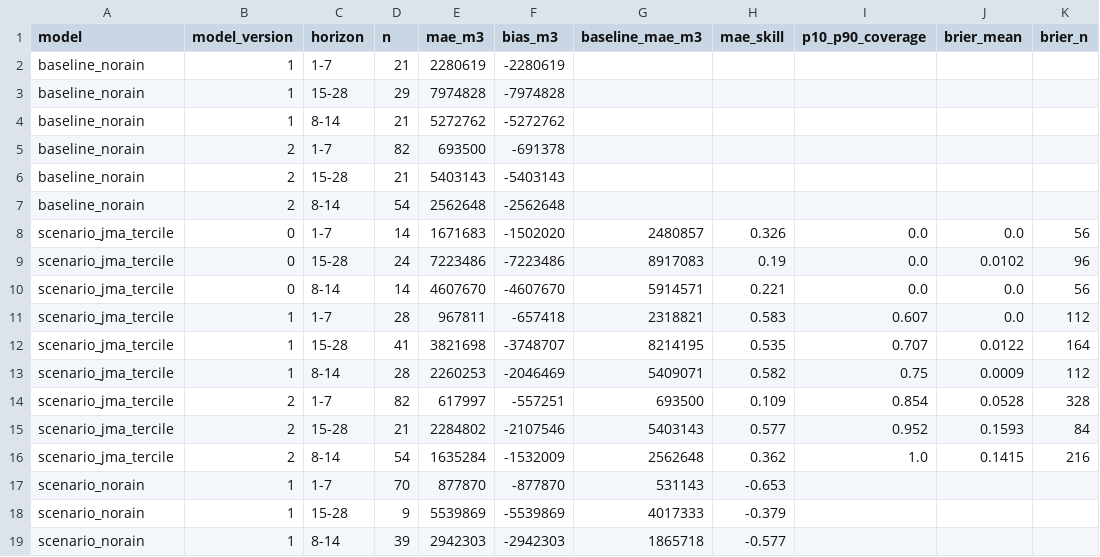
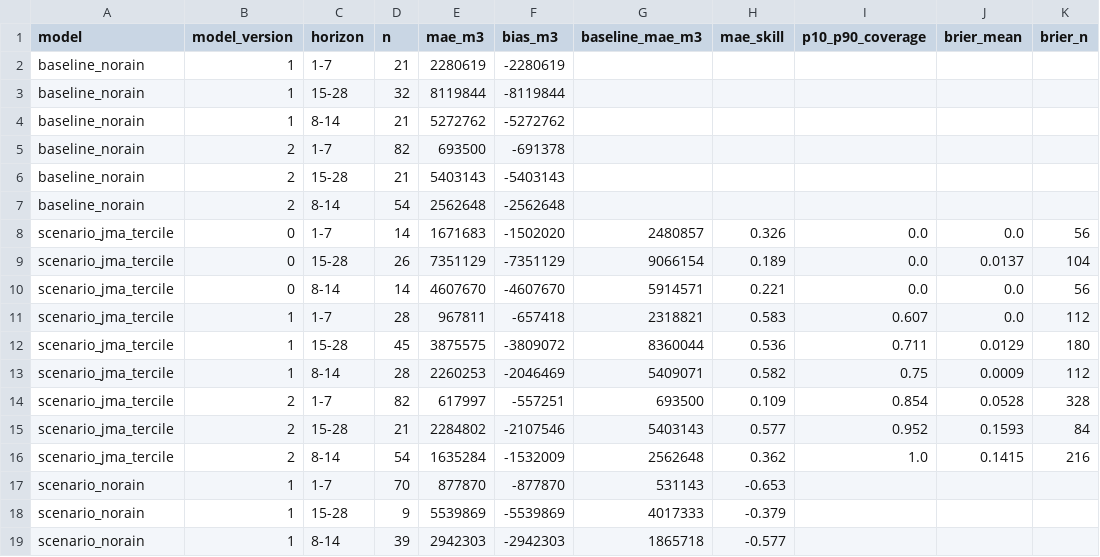
Before and after one commit to yohei-washizaki/fukuoka-dam-outlook, a CSV file: data/verification/summary.csv, drawn as a sheet.

```diff
--- a/data/verification/summary.csv
+++ b/data/verification/summary.csv
@@ -2,3 +2,3 @@ model,model_version,horizon,n,mae_m3,bias_m3,baseline_mae_m3,mae_skill,p10_p90_c
 baseline_norain,1,1-7,21,2280619,-2280619,,,,,
-baseline_norain,1,15-28,29,7974828,-7974828,,,,,
+baseline_norain,1,15-28,32,8119844,-8119844,,,,,
 baseline_norain,1,8-14,21,5272762,-5272762,,,,,
@@ -8,6 +8,6 @@ baseline_norain,2,8-14,54,2562648,-2562648,,,,,
 scenario_jma_tercile,0,1-7,14,1671683,-1502020,2480857,0.326,0.0,0.0,56
-scenario_jma_tercile,0,15-28,24,7223486,-7223486,8917083,0.19,0.0,0.0102,96
+scenario_jma_tercile,0,15-28,26,7351129,-7351129,9066154,0.189,0.0,0.0137,104
 scenario_jma_tercile,0,8-14,14,4607670,-4607670,5914571,0.221,0.0,0.0,56
 scenario_jma_tercile,1,1-7,28,967811,-657418,2318821,0.583,0.607,0.0,112
-scenario_jma_tercile,1,15-28,41,3821698,-3748707,8214195,0.535,0.707,0.0122,164
+scenario_jma_tercile,1,15-28,45,3875575,-3809072,8360044,0.536,0.711,0.0129,180
 scenario_jma_tercile,1,8-14,28,2260253,-2046469,5409071,0.582,0.75,0.0009,112
```
Also changed, not shown: data/normalized/dam_storage.csv, data/verification/scores.csv, 3 other files.
